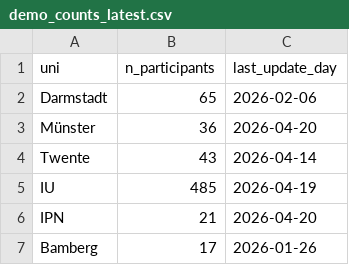
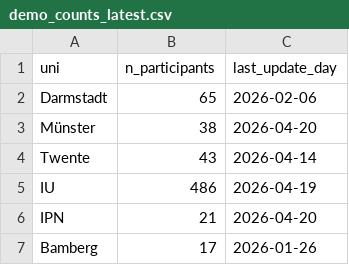
Before and after one commit to schiekiera/German_Lexicon_Multilab_Monitoring, a CSV file: demo_counts_latest.csv, drawn as a sheet; only a part is shown.

```diff
--- a/demo_counts_latest.csv
+++ b/demo_counts_latest.csv
@@ -2,5 +2,5 @@ uni,n_participants,last_update_day
 Darmstadt,65,2026-02-06
-Münster,36,2026-04-20
+Münster,38,2026-04-20
 Twente,43,2026-04-14
-IU,485,2026-04-19
+IU,486,2026-04-19
 IPN,21,2026-04-20
```
Also changed, not shown: demo_counts_history.csv, 5 other files.
